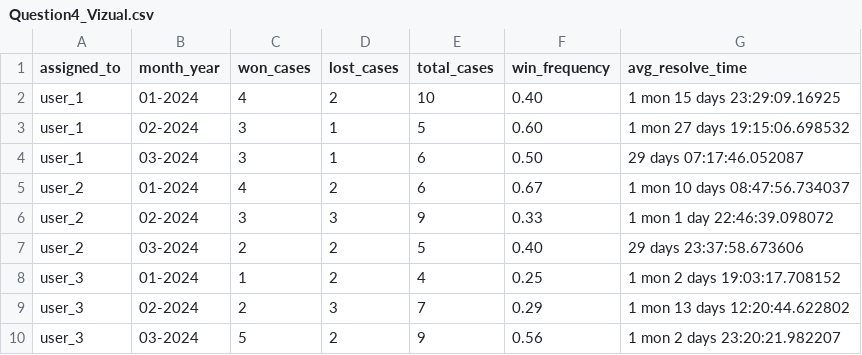
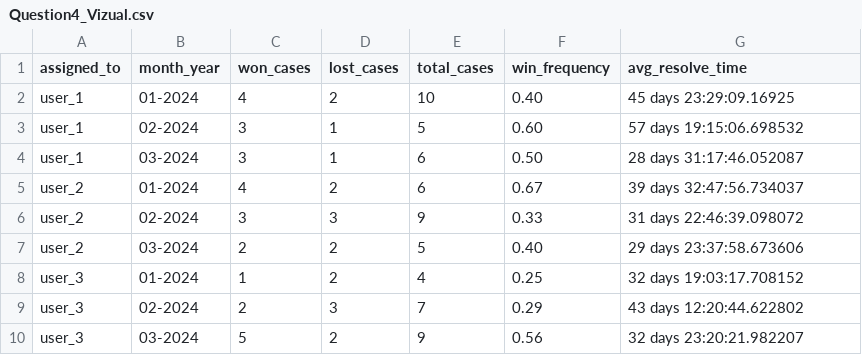
Before and after one commit to MadsAndersens/CABIChallenge, a CSV file: VisualizationCSVs/Question4_Vizual.csv, drawn as a sheet.

```diff
--- a/VisualizationCSVs/Question4_Vizual.csv
+++ b/VisualizationCSVs/Question4_Vizual.csv
@@ -1,10 +1,10 @@
 "assigned_to","month_year","won_cases","lost_cases","total_cases","win_frequency","avg_resolve_time"
-"user_1","01-2024","4","2","10","0.40","1 mon 15 days 23:29:09.16925"
-"user_1","02-2024","3","1","5","0.60","1 mon 27 days 19:15:06.698532"
-"user_1","03-2024","3","1","6","0.50","29 days 07:17:46.052087"
-"user_2","01-2024","4","2","6","0.67","1 mon 10 days 08:47:56.734037"
-"user_2","02-2024","3","3","9","0.33","1 mon 1 day 22:46:39.098072"
+"user_1","01-2024","4","2","10","0.40","45 days 23:29:09.16925"
+"user_1","02-2024","3","1","5","0.60","57 days 19:15:06.698532"
+"user_1","03-2024","3","1","6","0.50","28 days 31:17:46.052087"
+"user_2","01-2024","4","2","6","0.67","39 days 32:47:56.734037"
+"user_2","02-2024","3","3","9","0.33","31 days 22:46:39.098072"
 "user_2","03-2024","2","2","5","0.40","29 days 23:37:58.673606"
-"user_3","01-2024","1","2","4","0.25","1 mon 2 days 19:03:17.708152"
-"user_3","02-2024","2","3","7","0.29","1 mon 13 days 12:20:44.622802"
-"user_3","03-2024","5","2","9","0.56","1 mon 2 days 23:20:21.982207"
+"user_3","01-2024","1","2","4","0.25","32 days 19:03:17.708152"
+"user_3","02-2024","2","3","7","0.29","43 days 12:20:44.622802"
+"user_3","03-2024","5","2","9","0.56","32 days 23:20:21.982207"
```
Also changed, not shown: 2 other files.
